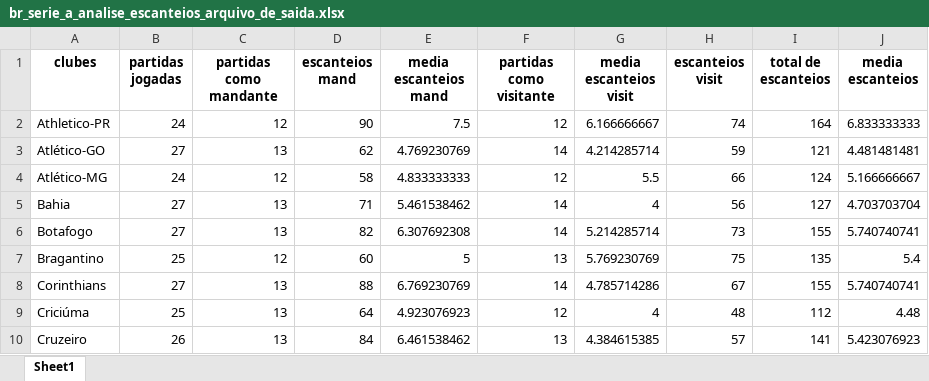
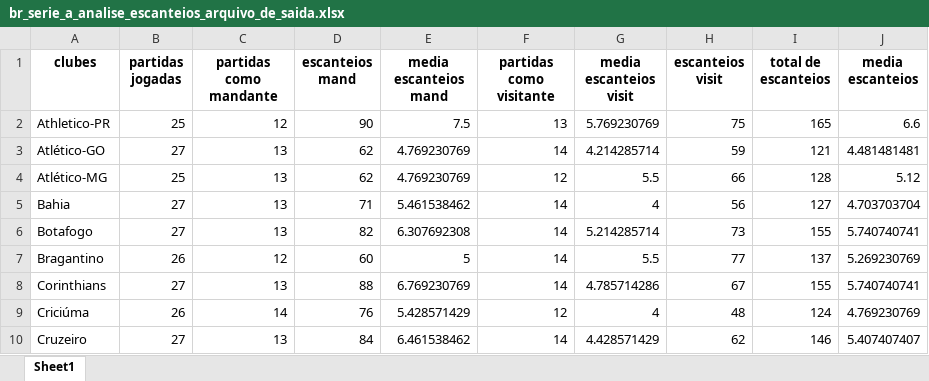
Before and after one commit to inaciowagner/streamlit_gols_x_partidas, an Excel workbook: br_serie_a_analise_escanteios_arquivo_de_saida.xlsx, sheet Sheet1, drawn as a sheet; only a part is shown; values as stored, in another font and other column widths than the file's, no borders; the diff covers the shown part only; the diff names each change by its address in the sheet, - before the commit and + after, or states it on an @@ line.

```diff
--- a/br_serie_a_analise_escanteios_arquivo_de_saida.xlsx (sheet Sheet1)
+++ b/br_serie_a_analise_escanteios_arquivo_de_saida.xlsx (sheet Sheet1)
-B2 (partidas jogadas): 24
+B2 (partidas jogadas): 25
-F2 (partidas como visitante): 12
+F2 (partidas como visitante): 13
-G2 (media escanteios visit): 6.166666667
+G2 (media escanteios visit): 5.769230769
-H2 (escanteios visit): 74
+H2 (escanteios visit): 75
-I2 (total de escanteios): 164
+I2 (total de escanteios): 165
-J2 (media escanteios): 6.833333333
+J2 (media escanteios): 6.6
-B4 (partidas jogadas): 24
+B4 (partidas jogadas): 25
-C4 (partidas como mandante): 12
+C4 (partidas como mandante): 13
-D4 (escanteios mand): 58
+D4 (escanteios mand): 62
-E4 (media escanteios mand): 4.833333333
+E4 (media escanteios mand): 4.769230769
-I4 (total de escanteios): 124
+I4 (total de escanteios): 128
-J4 (media escanteios): 5.166666667
+J4 (media escanteios): 5.12
-B7 (partidas jogadas): 25
+B7 (partidas jogadas): 26
-F7 (partidas como visitante): 13
+F7 (partidas como visitante): 14
-G7 (media escanteios visit): 5.769230769
+G7 (media escanteios visit): 5.5
-H7 (escanteios visit): 75
+H7 (escanteios visit): 77
-I7 (total de escanteios): 135
+I7 (total de escanteios): 137
-J7 (media escanteios): 5.4
+J7 (media escanteios): 5.269230769
-B9 (partidas jogadas): 25
+B9 (partidas jogadas): 26
-C9 (partidas como mandante): 13
+C9 (partidas como mandante): 14
-D9 (escanteios mand): 64
+D9 (escanteios mand): 76
-E9 (media escanteios mand): 4.923076923
+E9 (media escanteios mand): 5.428571429
-I9 (total de escanteios): 112
+I9 (total de escanteios): 124
-J9 (media escanteios): 4.48
+J9 (media escanteios): 4.769230769
-B10 (partidas jogadas): 26
+B10 (partidas jogadas): 27
-F10 (partidas como visitante): 13
+F10 (partidas como visitante): 14
-G10 (media escanteios visit): 4.384615385
+G10 (media escanteios visit): 4.428571429
-H10 (escanteios visit): 57
+H10 (escanteios visit): 62
-I10 (total de escanteios): 141
+I10 (total de escanteios): 146
-J10 (media escanteios): 5.423076923
+J10 (media escanteios): 5.407407407
```
Also changed, not shown: 42 edited cells elsewhere in this sheet, br_serie_a_analise_cartoes_arquivo_de_saida.xlsx, br_serie_a_analise_gols_arquivo_de_saida.xlsx, 1 other file.
